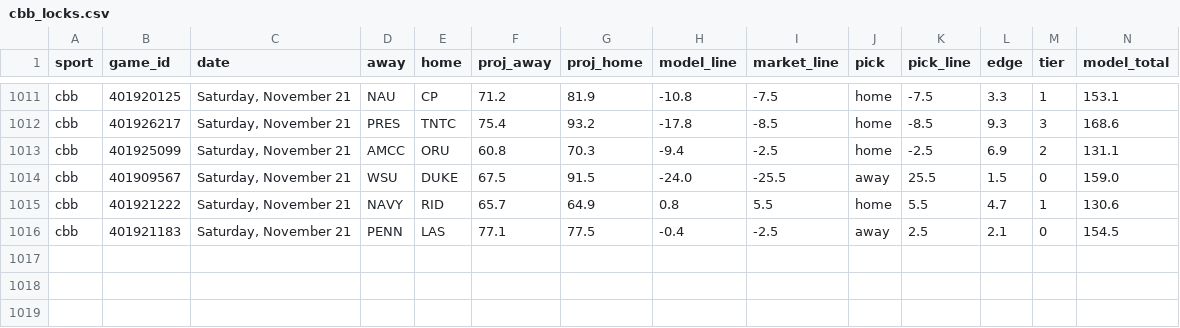
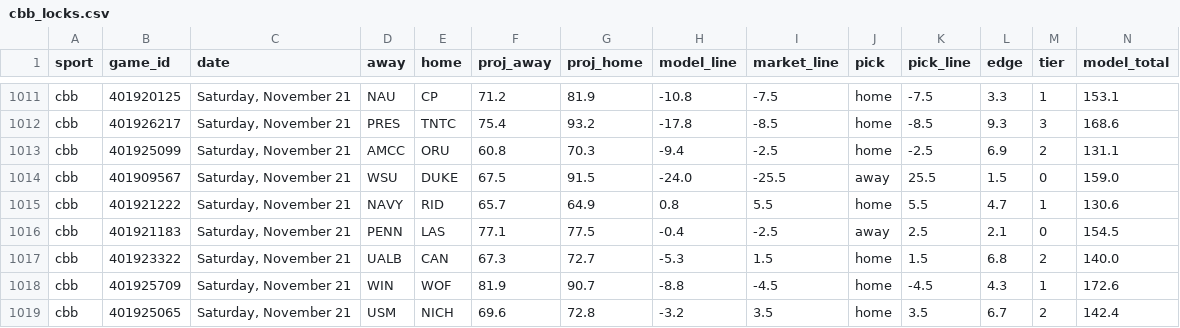
Before and after one commit to Seed808/theesness-data, a CSV file: model/ledger/cbb_locks.csv, drawn as a sheet; only a part is shown, gaps mark what is left out; rows hold the shown columns only; the diff covers the shown part only; the diff names each change by its address in the sheet, - before the commit and + after, or states it on an @@ line.

Commit message:
picks: 2026-11-21T03:40Z

```diff
--- a/model/ledger/cbb_locks.csv
+++ b/model/ledger/cbb_locks.csv
+row 1017: cbb | 401923322 | Saturday, November 21 | UALB | CAN | 67.3 | 72.7 | -5.3 | 1.5 | home | 1.5 | 6.8 | 2 | 140.0
+row 1018: cbb | 401925709 | Saturday, November 21 | WIN | WOF | 81.9 | 90.7 | -8.8 | -4.5 | home | -4.5 | 4.3 | 1 | 172.6
+row 1019: cbb | 401925065 | Saturday, November 21 | USM | NICH | 69.6 | 72.8 | -3.2 | 3.5 | home | 3.5 | 6.7 | 2 | 142.4
```
Also changed, not shown: 3 added rows and 8 edited cells elsewhere in this file, model/ledger/cbb_locks_voids.csv, model/ledger/firstline_cbb.csv, 36 other files.
